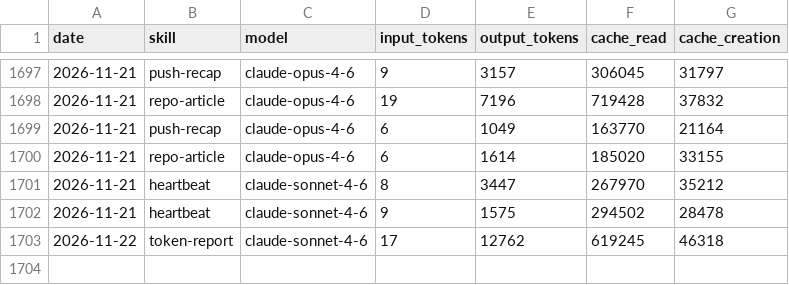
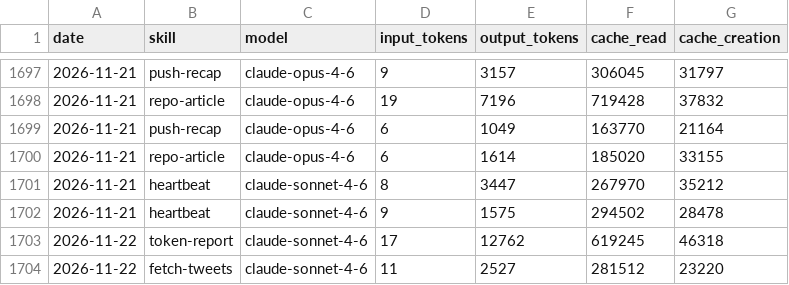
Before and after one commit to AITOBIAS04/CHORUS, a CSV file: memory/token-usage.csv, drawn as a sheet; only a part is shown, gaps mark what is left out.

Commit message:
chore(fetch-tweets): auto-commit 2026-11-22

```diff
--- a/memory/token-usage.csv
+++ b/memory/token-usage.csv
@@ -1703 +1703,2 @@ date,skill,model,input_tokens,output_tokens,cache_read,cache_creation
 2026-11-22,token-report,claude-sonnet-4-6,17,12762,619245,46318
+2026-11-22,fetch-tweets,claude-sonnet-4-6,11,2527,281512,23220
```
Also changed, not shown: 2 other files.
